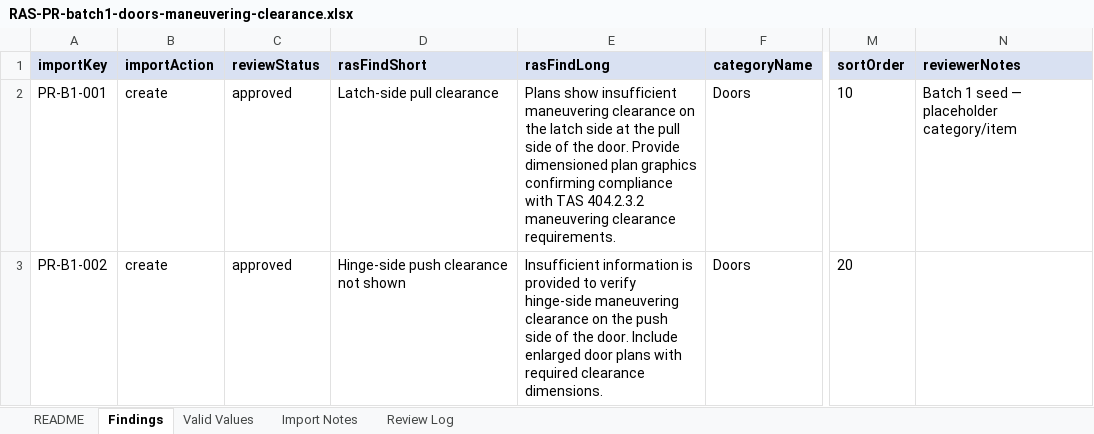
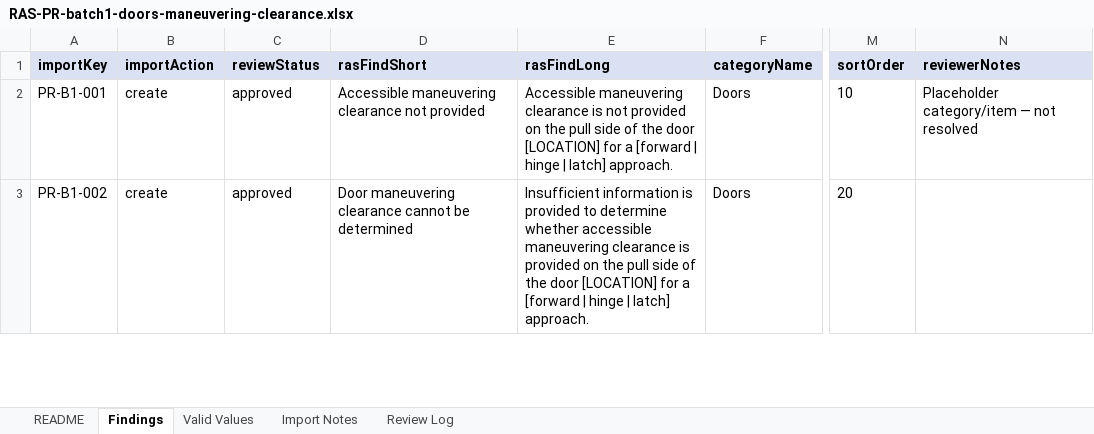
Before and after one commit to kenotten/FREDAsoft, an Excel workbook: content/ras-findings/batches/RAS-PR-batch1-doors-maneuvering-clearance.xlsx, sheet Findings, drawn as a sheet; only a part is shown, gaps mark what is left out; values as stored, in another font and other column widths than the file's, no borders; the diff covers the shown part only; the diff names each change by its address in the sheet, - before the commit and + after, or states it on an @@ line.

Commit message:
Add first RAS findings batch

```diff
--- a/content/ras-findings/batches/RAS-PR-batch1-doors-maneuvering-clearance.xlsx (sheet Findings)
+++ b/content/ras-findings/batches/RAS-PR-batch1-doors-maneuvering-clearance.xlsx (sheet Findings)
-D2 (rasFindShort): Latch-side pull clearance
+D2 (rasFindShort): Accessible maneuvering clearance not provided
-E2 (rasFindLong): Plans show insufficient maneuvering clearance on the latch side at the pull side of the door. Provide dimensioned plan graphics confirming compliance with TAS 404.2.3.2 maneuvering clearance requirements.
+E2 (rasFindLong): Accessible maneuvering clearance is not provided on the pull side of the door [LOCATION] for a [forward | hinge | latch] approach.
-N2 (reviewerNotes): Batch 1 seed — placeholder category/item
+N2 (reviewerNotes): Placeholder category/item — not resolved
-D3 (rasFindShort): Hinge-side push clearance not shown
+D3 (rasFindShort): Door maneuvering clearance cannot be determined
-E3 (rasFindLong): …provided to verify hinge-side maneuvering clearance on the push side of the door. Include enlarged door plans with required clearance dimensions.
+E3 (rasFindLong): …provided to determine whether accessible maneuvering clearance is provided on the pull side of the door [LOCATION] for a [forward | hinge | latch] approach.
```
Also changed, not shown: 4 removed rows and 15 edited cells elsewhere in this sheet.
